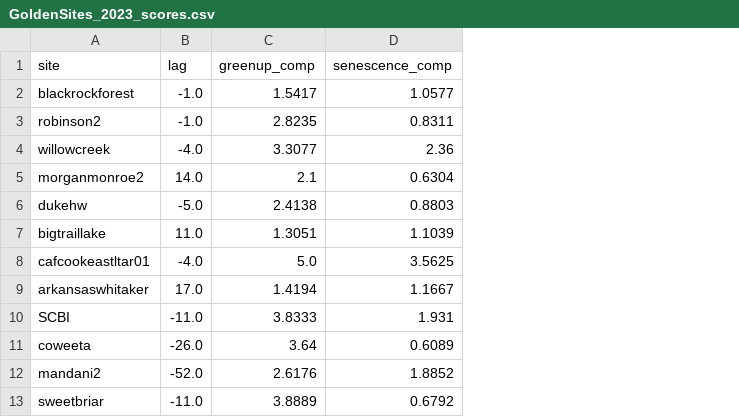
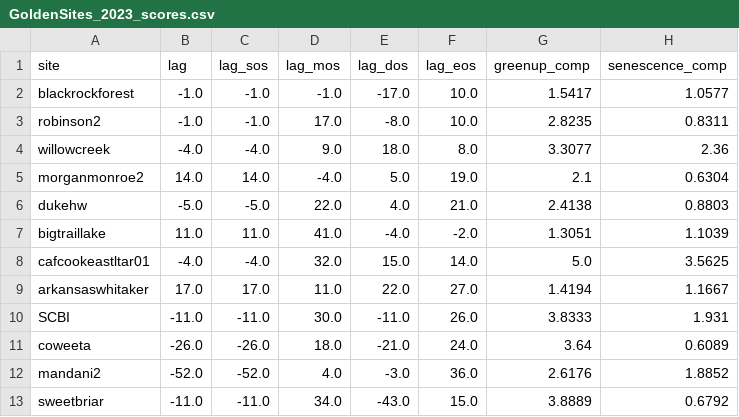
Before and after one commit to Kathy331/NOAA-Phenology-Validation, a CSV file: anomaly_pipeline/output/metadata/GoldenSites_2023_scores.csv, drawn as a sheet; only a part is shown; the diff names each change by its address in the sheet, - before the commit and + after, or states it on an @@ line.

```diff
--- a/anomaly_pipeline/output/metadata/GoldenSites_2023_scores.csv
+++ b/anomaly_pipeline/output/metadata/GoldenSites_2023_scores.csv
+column C (lag_sos), rows 2-13: -1.0 | -1.0 | -4.0 | 14.0 | -5.0 | 11.0 | -4.0 | 17.0 | -11.0 | -26.0 | -52.0 | -11.0
+column D (lag_mos), rows 2-13: -1.0 | 17.0 | 9.0 | -4.0 | 22.0 | 41.0 | 32.0 | 11.0 | 30.0 | 18.0 | 4.0 | 34.0
+column E (lag_dos), rows 2-13: -17.0 | -8.0 | 18.0 | 5.0 | 4.0 | -4.0 | 15.0 | 22.0 | -11.0 | -21.0 | -3.0 | -43.0
+column F (lag_eos), rows 2-13: 10.0 | 10.0 | 8.0 | 19.0 | 21.0 | -2.0 | 14.0 | 27.0 | 26.0 | 24.0 | 36.0 | 15.0
```
Also changed, not shown: anomaly_pipeline/output/metadata/GBOV_2023_scores.csv, anomaly_pipeline/output/metadata/GBOV_2024_scores.csv, 10 other files.
